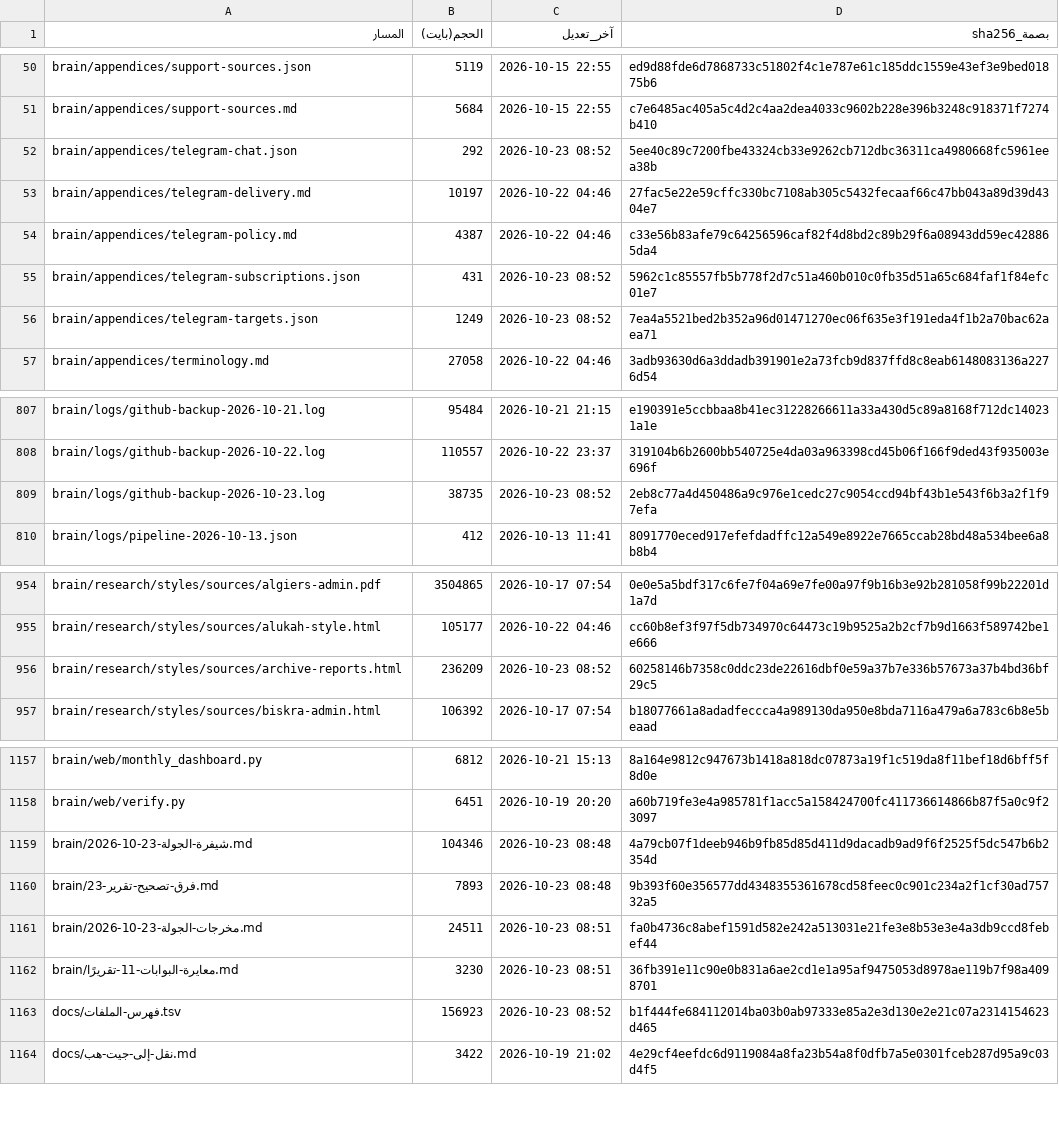
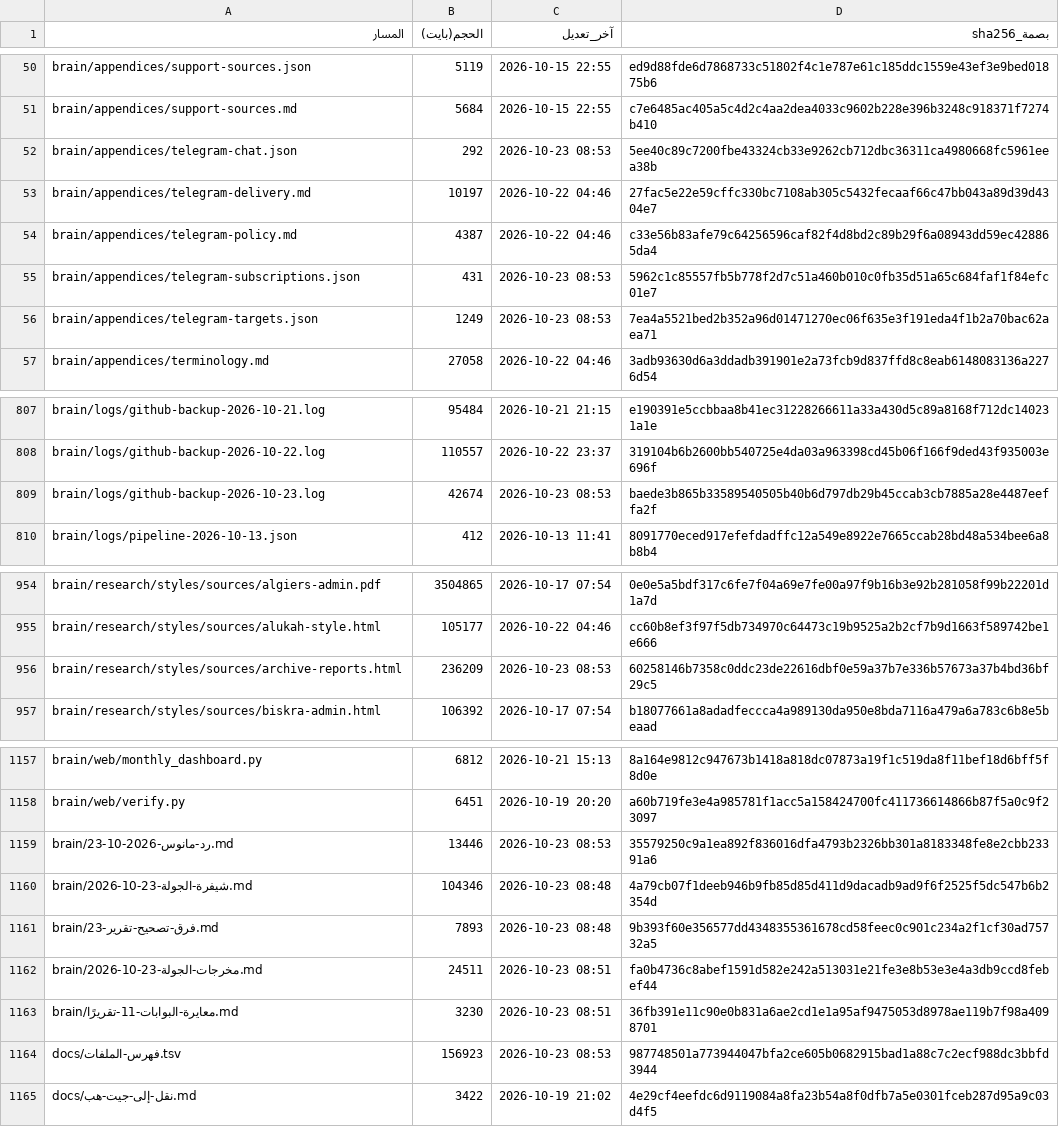
Before and after one commit to fahadaldoseri/mda-marine-system, a TSV file: docs/فهرس-الملفات.tsv, drawn as a sheet; only a part is shown, gaps mark what is left out.

```diff
--- a/docs/فهرس-الملفات.tsv
+++ b/docs/فهرس-الملفات.tsv
@@ -51,7 +51,7 @@ brain/appendices/support-sources.json	5119	2026-10-15 22:55	ed9d88fde6d7868733c5
 brain/appendices/support-sources.md	5684	2026-10-15 22:55	c7e6485ac405a5c4d2c4aa2dea4033c9602b228e396b3248c918371f7274b410
-brain/appendices/telegram-chat.json	292	2026-10-23 08:52	5ee40c89c7200fbe43324cb33e9262cb712dbc36311ca4980668fc5961eea38b
+brain/appendices/telegram-chat.json	292	2026-10-23 08:53	5ee40c89c7200fbe43324cb33e9262cb712dbc36311ca4980668fc5961eea38b
 brain/appendices/telegram-delivery.md	10197	2026-10-22 04:46	27fac5e22e59cffc330bc7108ab305c5432fecaaf66c47bb043a89d39d4304e7
 brain/appendices/telegram-policy.md	4387	2026-10-22 04:46	c33e56b83afe79c64256596caf82f4d8bd2c89b29f6a08943dd59ec428865da4
-brain/appendices/telegram-subscriptions.json	431	2026-10-23 08:52	5962c1c85557fb5b778f2d7c51a460b010c0fb35d51a65c684faf1f84efc01e7
-brain/appendices/telegram-targets.json	1249	2026-10-23 08:52	7ea4a5521bed2b352a96d01471270ec06f635e3f191eda4f1b2a70bac62aea71
+brain/appendices/telegram-subscriptions.json	431	2026-10-23 08:53	5962c1c85557fb5b778f2d7c51a460b010c0fb35d51a65c684faf1f84efc01e7
+brain/appendices/telegram-targets.json	1249	2026-10-23 08:53	7ea4a5521bed2b352a96d01471270ec06f635e3f191eda4f1b2a70bac62aea71
 brain/appendices/terminology.md	27058	2026-10-22 04:46	3adb93630d6a3ddadb391901e2a73fcb9d837ffd8c8eab6148083136a2276d54
@@ -808,3 +808,3 @@ brain/logs/github-backup-2026-10-21.log	95484	2026-10-21 21:15	e190391e5ccbbaa8b
 brain/logs/github-backup-2026-10-22.log	110557	2026-10-22 23:37	319104b6b2600bb540725e4da03a963398cd45b06f166f9ded43f935003e696f
-brain/logs/github-backup-2026-10-23.log	38735	2026-10-23 08:52	2eb8c77a4d450486a9c976e1cedc27c9054ccd94bf43b1e543f6b3a2f1f97efa
+brain/logs/github-backup-2026-10-23.log	42674	2026-10-23 08:53	baede3b865b33589540505b40b6d797db29b45ccab3cb7885a28e4487eeffa2f
 brain/logs/pipeline-2026-10-13.json	412	2026-10-13 11:41	8091770eced917efefdadffc12a549e8922e7665ccab28bd48a534bee6a8b8b4
@@ -955,3 +955,3 @@ brain/research/styles/sources/algiers-admin.pdf	3504865	2026-10-17 07:54	0e0e5a5
 brain/research/styles/sources/alukah-style.html	105177	2026-10-22 04:46	cc60b8ef3f97f5db734970c64473c19b9525a2b2cf7b9d1663f589742be1e666
-brain/research/styles/sources/archive-reports.html	236209	2026-10-23 08:52	60258146b7358c0ddc23de22616dbf0e59a37b7e336b57673a37b4bd36bf29c5
+brain/research/styles/sources/archive-reports.html	236209	2026-10-23 08:53	60258146b7358c0ddc23de22616dbf0e59a37b7e336b57673a37b4bd36bf29c5
 brain/research/styles/sources/biskra-admin.html	106392	2026-10-17 07:54	b18077661a8adadfeccca4a989130da950e8bda7116a479a6a783c6b8e5beaad
@@ -1158,2 +1158,3 @@ brain/web/monthly_dashboard.py	6812	2026-10-21 15:13	8a164e9812c947673b1418a818d
 brain/web/verify.py	6451	2026-10-19 20:20	a60b719fe3e4a985781f1acc5a158424700fc411736614866b87f5a0c9f23097
+brain/رد-مانوس-2026-10-23.md	13446	2026-10-23 08:53	35579250c9a1ea892f836016dfa4793b2326bb301a8183348fe8e2cbb23391a6
 brain/شيفرة-الجولة-23-10-2026.md	104346	2026-10-23 08:48	4a79cb07f1deeb946b9fb85d85d411d9dacadb9ad9f6f2525f5dc547b6b2354d
@@ -1162,3 +1163,3 @@ brain/مخرجات-الجولة-23-10-2026.md	24511	2026-10-23 08:51	fa0b4736c8a
 brain/معايرة-البوابات-11-تقريرًا.md	3230	2026-10-23 08:51	36fb391e11c90e0b831a6ae2cd1e1a95af9475053d8978ae119b7f98a4098701
-docs/فهرس-الملفات.tsv	156923	2026-10-23 08:52	b1f444fe684112014ba03b0ab97333e85a2e3d130e2e21c07a2314154623d465
+docs/فهرس-الملفات.tsv	156923	2026-10-23 08:53	987748501a773944047bfa2ce605b0682915bad1a88c7c2ecf988dc3bbfd3944
 docs/نقل-إلى-جيت-هب.md	3422	2026-10-19 21:02	4e29cf4eefdc6d9119084a8fa23b54a8f0dfb7a5e0301fceb287d95a9c03d4f5
```
Also changed, not shown: 2 other files.
